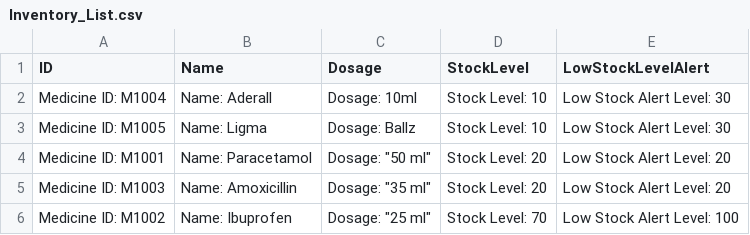
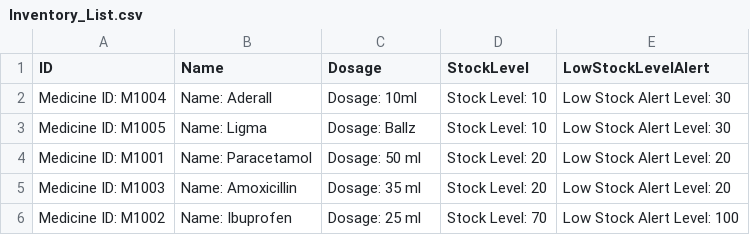
Before and after one commit to YellowO2/HospitalManagementSystem, a CSV file: csv_data/Inventory_List.csv, drawn as a sheet.

Commit message:
Fix:Inventory

```diff
--- a/csv_data/Inventory_List.csv
+++ b/csv_data/Inventory_List.csv
@@ -3,4 +3,4 @@ Medicine ID: M1004, Name: Aderall, Dosage: 10ml, Stock Level: 10, Low Stock Aler
 Medicine ID: M1005, Name: Ligma, Dosage: Ballz, Stock Level: 10, Low Stock Alert Level: 30
-Medicine ID: M1001, Name: Paracetamol, Dosage: "50 ml", Stock Level: 20, Low Stock Alert Level: 20
-Medicine ID: M1003, Name: Amoxicillin, Dosage: "35 ml", Stock Level: 20, Low Stock Alert Level: 20
-Medicine ID: M1002, Name: Ibuprofen, Dosage: "25 ml", Stock Level: 70, Low Stock Alert Level: 100
+Medicine ID: M1001, Name: Paracetamol, Dosage: 50 ml, Stock Level: 20, Low Stock Alert Level: 20
+Medicine ID: M1003, Name: Amoxicillin, Dosage: 35 ml, Stock Level: 20, Low Stock Alert Level: 20
+Medicine ID: M1002, Name: Ibuprofen, Dosage: 25 ml, Stock Level: 70, Low Stock Alert Level: 100
```
